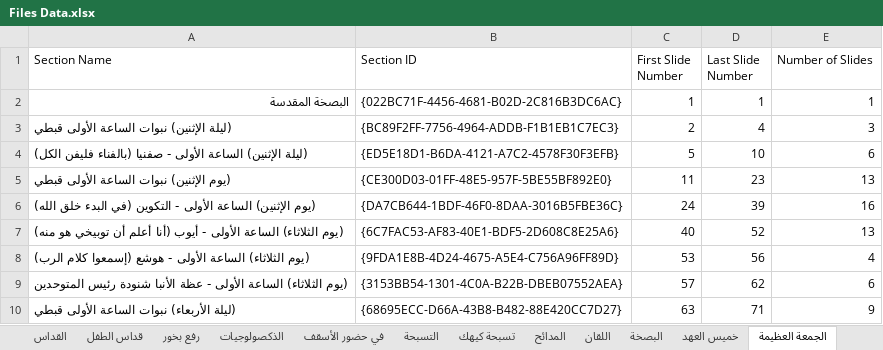
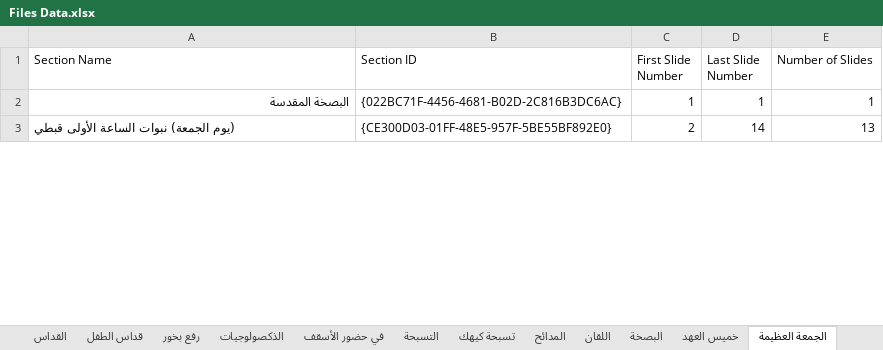
Before and after one commit to johnwassfy/St.Mary-Maadi-Liturgies, an Excel workbook: Files Data.xlsx, sheet الجمعة العظيمة, drawn as a sheet; only a part is shown; values as stored, in another font and other column widths than the file's, no borders; removed rows and columns are numbered as before the commit, all else as after; the diff covers the shown part only; the diff names each change by its address in the sheet, - before the commit and + after, or states it on an @@ line.

Commit message:
Add VBA integration for PowerPoint presentation management
- Introduced a new Python script `elsagda.py` to handle VBA code generation for PowerPoint presentations.
- Implemented functions to manage slide transitions and custom shows based on section IDs.
- Added error handling for slide navigation and hyperlink actions within the slideshow.
- Integrated Excel data retrieval for dynamic slide content based on seasonal and bishop-specific requirements.
- Enhanced the presentation flow by allowing for guest bishop scenarios with conditional slide management.
- Included binary changes for Excel and PowerPoint files to support the new functionality.

```diff
--- a/Files Data.xlsx (sheet الجمعة العظيمة)
+++ b/Files Data.xlsx (sheet الجمعة العظيمة)
-row 3: (ليلة الإثنين) نبوات الساعة الأولى قبطي | {BC89F2FF-7756-4964-ADDB-F1B1EB1C7EC3} | 2 | 4 | 3
-row 4: (ليلة الإثنين) الساعة الأولى - صفنيا (بالفناء فليفن الكل) | {ED5E18D1-B6DA-4121-A7C2-4578F30F3EFB} | 5 | 10 | 6
-A3 (Section Name): (يوم الإثنين) نبوات الساعة الأولى قبطي
+A3 (Section Name): (يوم الجمعة) نبوات الساعة الأولى قبطي
-C3 (First Slide Number): 11
+C3 (First Slide Number): 2
-D3 (Last Slide Number): 23
+D3 (Last Slide Number): 14
-row 6: (يوم الإثنين) الساعة الأولى - التكوين (في البدء خلق الله) | {DA7CB644-1BDF-46F0-8DAA-3016B5FBE36C} | 24 | 39 | 16
-row 7: (يوم الثلاثاء) الساعة الأولى - أيوب (أنا أعلم أن توبيخي هو منه) | {6C7FAC53-AF83-40E1-BDF5-2D608C8E25A6} | 40 | 52 | 13
-row 8: (يوم الثلاثاء) الساعة الأولى - هوشع (إسمعوا كلام الرب) | {9FDA1E8B-4D24-4675-A5E4-C756A96FF89D} | 53 | 56 | 4
-row 9: (يوم الثلاثاء) الساعة الأولى - عظة الأنبا شنودة رئيس المتوحدين | {3153BB54-1301-4C0A-B22B-DBEB07552AEA} | 57 | 62 | 6
-row 10: (ليلة الأربعاء) نبوات الساعة الأولى قبطي | {68695ECC-D66A-43B8-B482-88E420CC7D27} | 63 | 71 | 9
```
Also changed, not shown: 15 added rows, 205 removed rows and 182 edited cells elsewhere in this sheet, sheet القداس, sheet رفع بخور, sheet خميس العهد, sheet المدائح, sheet الذكصولوجيات, other sheet tabs, Tables.xlsx, استلاف.xlsx, 18 other files.
